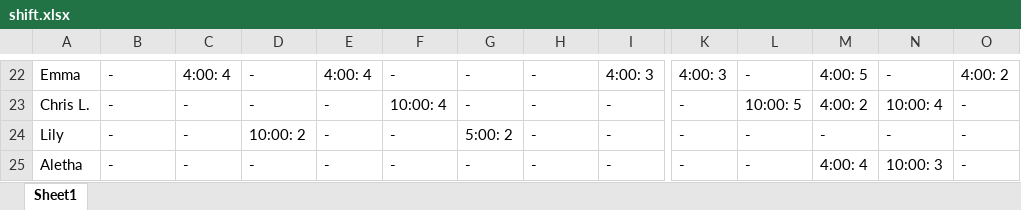
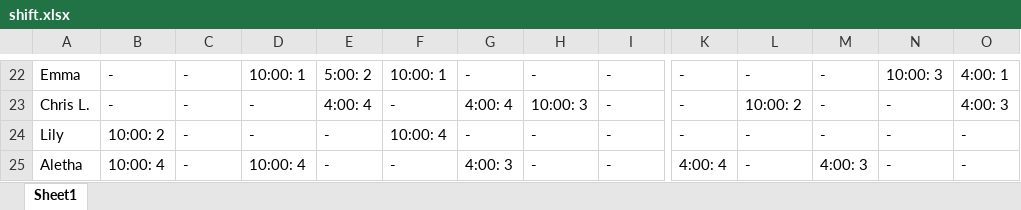
Before and after one commit to Nick22morris/QuickShift, an Excel workbook: shift.xlsx, sheet Sheet1, drawn as a sheet; only a part is shown, gaps mark what is left out; values as stored, in another font and other column widths than the file's, no borders; the diff covers the shown part only; the diff names each change by its address in the sheet, - before the commit and + after, or states it on an @@ line.

```diff
--- a/shift.xlsx (sheet Sheet1)
+++ b/shift.xlsx (sheet Sheet1)
-C22: 4:00: 4
+C22: -
-D22: -
+D22: 10:00: 1
-E22: 4:00: 4
+E22: 5:00: 2
-F22: -
+F22: 10:00: 1
-I22: 4:00: 3
+I22: -
-K22: 4:00: 3
+K22: -
-M22: 4:00: 5
+M22: -
-N22: -
+N22: 10:00: 3
-O22: 4:00: 2
+O22: 4:00: 1
-E23: -
+E23: 4:00: 4
-F23: 10:00: 4
+F23: -
-G23: -
+G23: 4:00: 4
-H23: -
+H23: 10:00: 3
-L23: 10:00: 5
+L23: 10:00: 2
-M23: 4:00: 2
+M23: -
-N23: 10:00: 4
+N23: -
-O23: -
+O23: 4:00: 3
-B24: -
+B24: 10:00: 2
-D24: 10:00: 2
+D24: -
-F24: -
+F24: 10:00: 4
-G24: 5:00: 2
+G24: -
-B25: -
+B25: 10:00: 4
-D25: -
+D25: 10:00: 4
-G25: -
+G25: 4:00: 3
-K25: -
+K25: 4:00: 4
-M25: 4:00: 4
+M25: 4:00: 3
-N25: 10:00: 3
+N25: -
```
Also changed, not shown: 112 edited cells elsewhere in this sheet, 2 other files.
